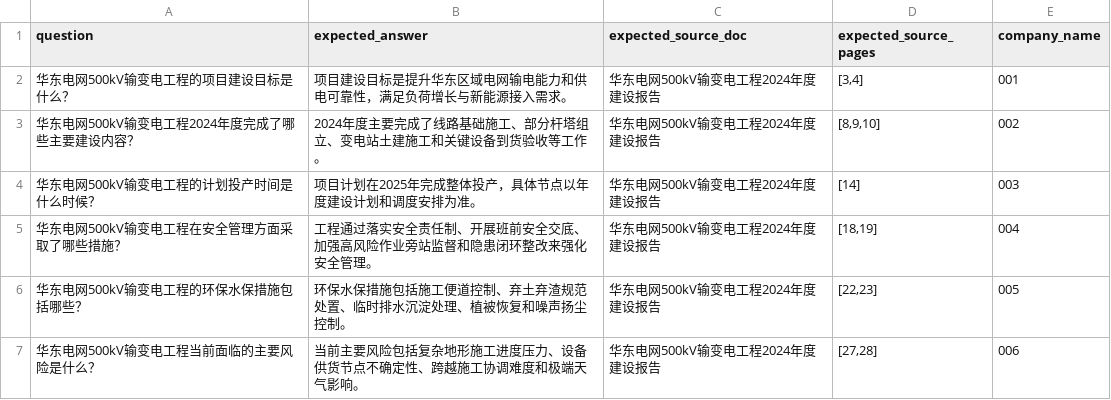
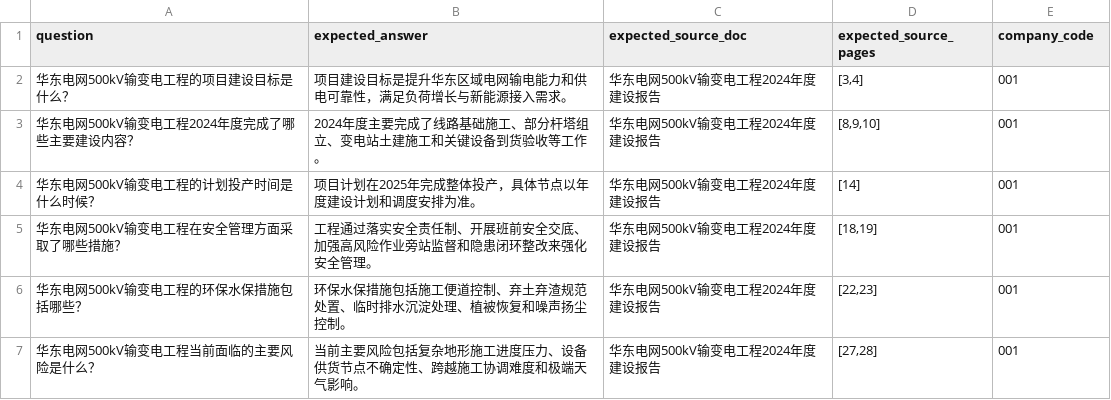
Before and after one commit to songhaowei666/powerprojdoc-rag, a CSV file: eval/data/eval_dataset.csv, drawn as a sheet.

```diff
--- a/eval/data/eval_dataset.csv
+++ b/eval/data/eval_dataset.csv
@@ -1,7 +1,7 @@
-question,expected_answer,expected_source_doc,expected_source_pages,company_name
+question,expected_answer,expected_source_doc,expected_source_pages,company_code
 "华东电网500kV输变电工程的项目建设目标是什么？","项目建设目标是提升华东区域电网输电能力和供电可靠性，满足负荷增长与新能源接入需求。","华东电网500kV输变电工程2024年度建设报告","[3,4]","001"
-"华东电网500kV输变电工程2024年度完成了哪些主要建设内容？","2024年度主要完成了线路基础施工、部分杆塔组立、变电站土建施工和关键设备到货验收等工作。","华东电网500kV输变电工程2024年度建设报告","[8,9,10]","002"
-"华东电网500kV输变电工程的计划投产时间是什么时候？","项目计划在2025年完成整体投产，具体节点以年度建设计划和调度安排为准。","华东电网500kV输变电工程2024年度建设报告","[14]","003"
-"华东电网500kV输变电工程在安全管理方面采取了哪些措施？","工程通过落实安全责任制、开展班前安全交底、加强高风险作业旁站监督和隐患闭环整改来强化安全管理。","华东电网500kV输变电工程2024年度建设报告","[18,19]","004"
-"华东电网500kV输变电工程的环保水保措施包括哪些？","环保水保措施包括施工便道控制、弃土弃渣规范处置、临时排水沉淀处理、植被恢复和噪声扬尘控制。","华东电网500kV输变电工程2024年度建设报告","[22,23]","005"
-"华东电网500kV输变电工程当前面临的主要风险是什么？","当前主要风险包括复杂地形施工进度压力、设备供货节点不确定性、跨越施工协调难度和极端天气影响。","华东电网500kV输变电工程2024年度建设报告","[27,28]","006"
+"华东电网500kV输变电工程2024年度完成了哪些主要建设内容？","2024年度主要完成了线路基础施工、部分杆塔组立、变电站土建施工和关键设备到货验收等工作。","华东电网500kV输变电工程2024年度建设报告","[8,9,10]","001"
+"华东电网500kV输变电工程的计划投产时间是什么时候？","项目计划在2025年完成整体投产，具体节点以年度建设计划和调度安排为准。","华东电网500kV输变电工程2024年度建设报告","[14]","001"
+"华东电网500kV输变电工程在安全管理方面采取了哪些措施？","工程通过落实安全责任制、开展班前安全交底、加强高风险作业旁站监督和隐患闭环整改来强化安全管理。","华东电网500kV输变电工程2024年度建设报告","[18,19]","001"
+"华东电网500kV输变电工程的环保水保措施包括哪些？","环保水保措施包括施工便道控制、弃土弃渣规范处置、临时排水沉淀处理、植被恢复和噪声扬尘控制。","华东电网500kV输变电工程2024年度建设报告","[22,23]","001"
+"华东电网500kV输变电工程当前面临的主要风险是什么？","当前主要风险包括复杂地形施工进度压力、设备供货节点不确定性、跨越施工协调难度和极端天气影响。","华东电网500kV输变电工程2024年度建设报告","[27,28]","001"
```
Also changed, not shown: 8 other files.
